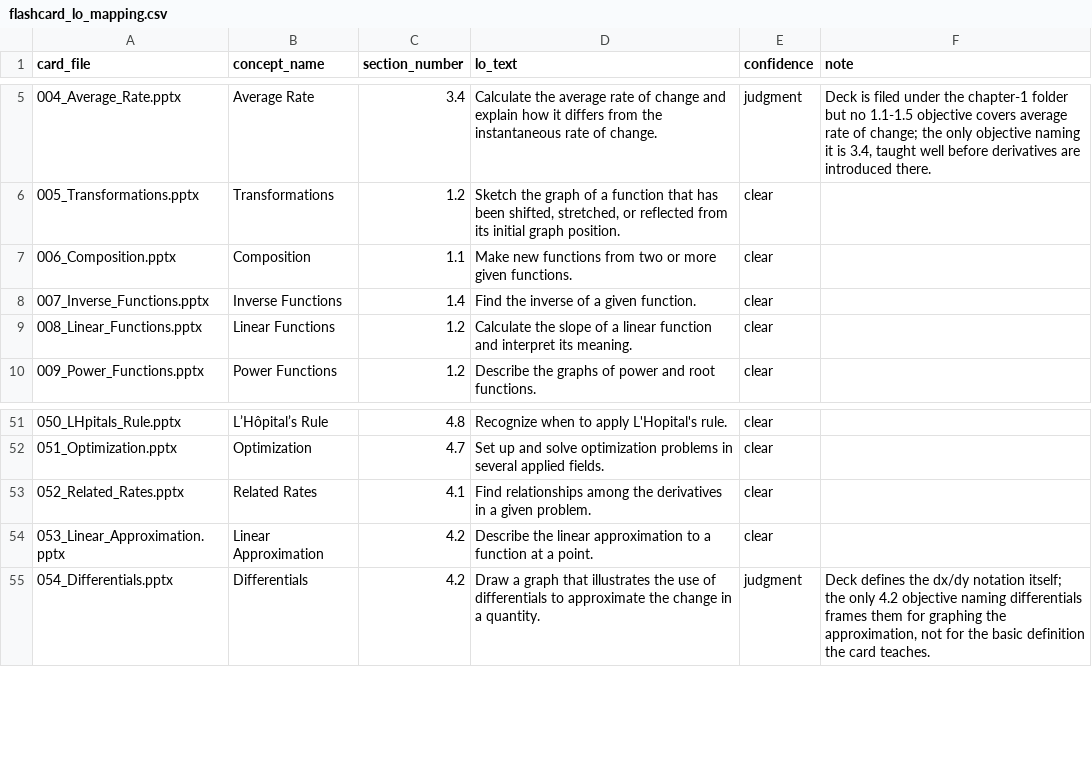
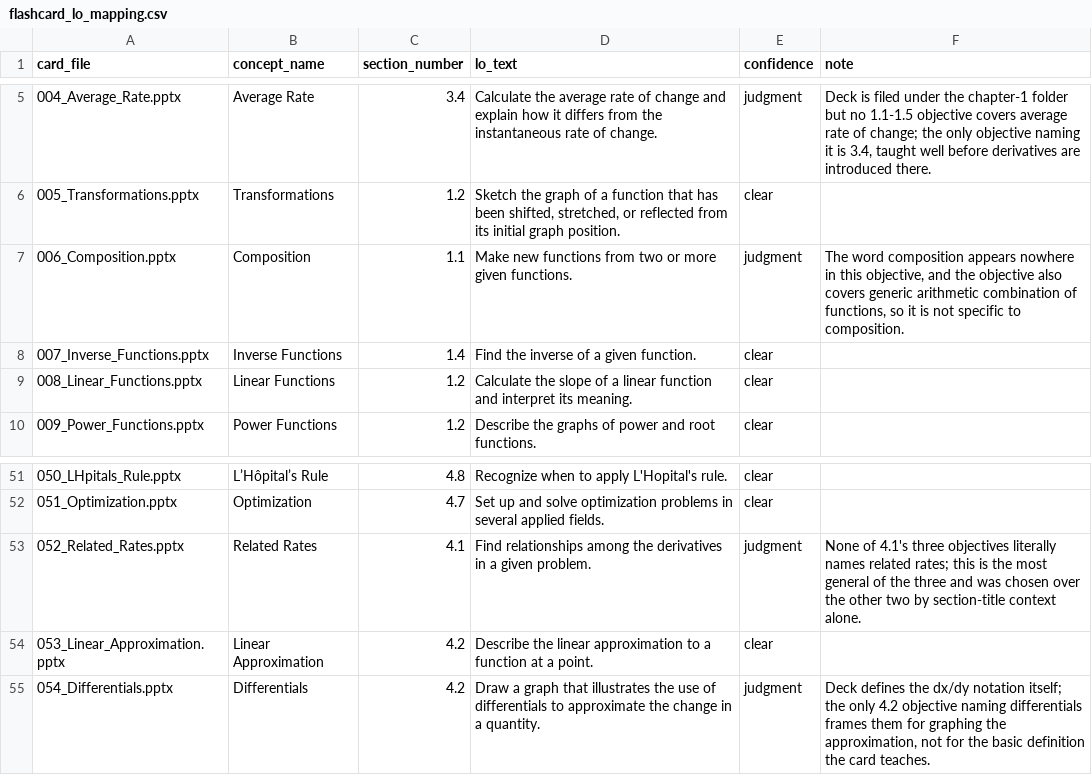
Before and after one commit to hitaanshjain/casestudypipeline, a CSV file: tools/flashcard_lo_mapping.csv, drawn as a sheet; only a part is shown, gaps mark what is left out.

Commit message:
Reclassify Composition and Related Rates mapping rows as judgment

```diff
--- a/tools/flashcard_lo_mapping.csv
+++ b/tools/flashcard_lo_mapping.csv
@@ -6,3 +6,3 @@ card_file,concept_name,section_number,lo_text,confidence,note
 005_Transformations.pptx,Transformations,1.2,"Sketch the graph of a function that has been shifted, stretched, or reflected from its initial graph position.",clear,
-006_Composition.pptx,Composition,1.1,Make new functions from two or more given functions.,clear,
+006_Composition.pptx,Composition,1.1,Make new functions from two or more given functions.,judgment,"The word composition appears nowhere in this objective, and the objective also covers generic arithmetic combination of functions, so it is not specific to composition."
 007_Inverse_Functions.pptx,Inverse Functions,1.4,Find the inverse of a given function.,clear,
@@ -52,3 +52,3 @@ card_file,concept_name,section_number,lo_text,confidence,note
 051_Optimization.pptx,Optimization,4.7,Set up and solve optimization problems in several applied fields.,clear,
-052_Related_Rates.pptx,Related Rates,4.1,Find relationships among the derivatives in a given problem.,clear,
+052_Related_Rates.pptx,Related Rates,4.1,Find relationships among the derivatives in a given problem.,judgment,"None of 4.1's three objectives literally names related rates; this is the most general of the three and was chosen over the other two by section-title context alone."
 053_Linear_Approximation.pptx,Linear Approximation,4.2,Describe the linear approximation to a function at a point.,clear,
```
